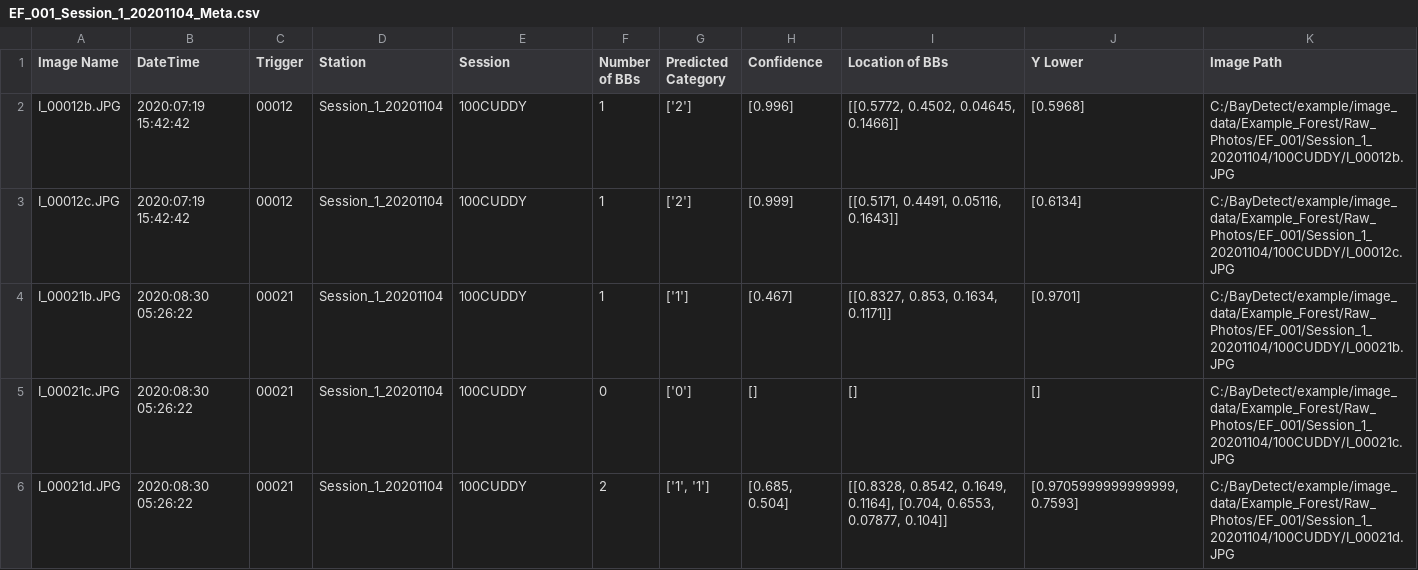
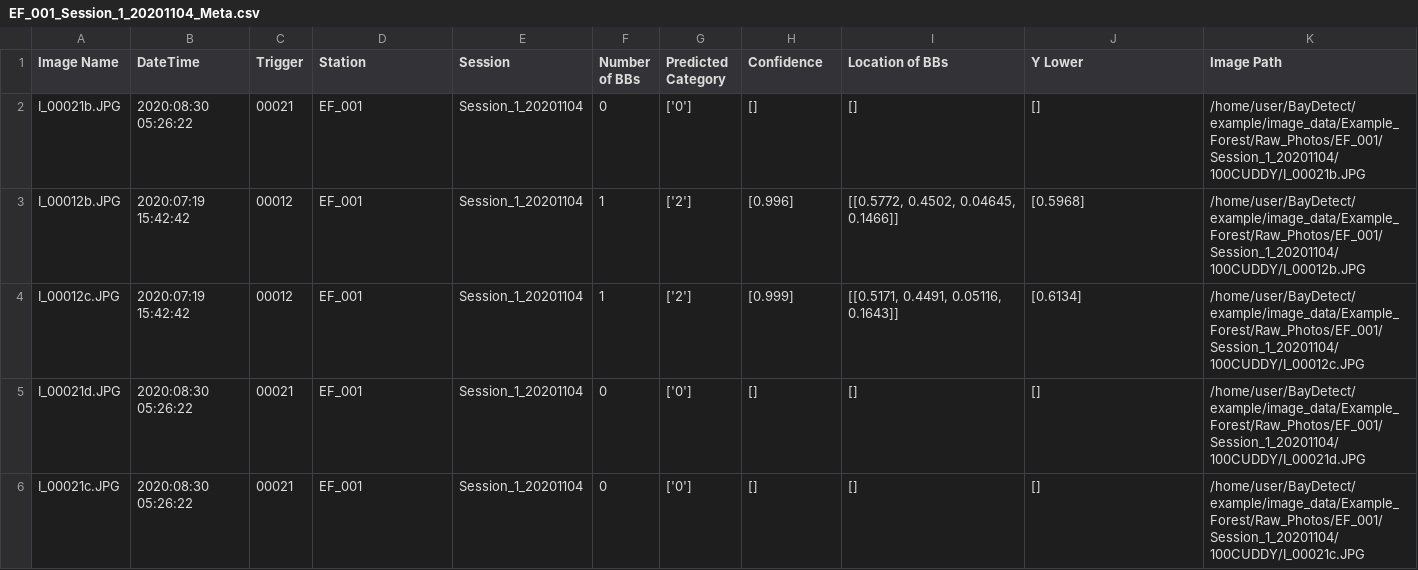
Before and after one commit to enguy-hub/BayDetect, a CSV file: example/metadata/Example_Forest/EF_CSV/EF_001_Session_1_20201104_Meta.csv, drawn as a sheet.

```diff
--- a/example/metadata/Example_Forest/EF_CSV/EF_001_Session_1_20201104_Meta.csv
+++ b/example/metadata/Example_Forest/EF_CSV/EF_001_Session_1_20201104_Meta.csv
@@ -1,6 +1,6 @@
 Image Name,DateTime,Trigger,Station,Session,Number of BBs,Predicted Category,Confidence,Location of BBs,Y Lower,Image Path
-I_00012b.JPG,2020:07:19 15:42:42,00012,Session_1_20201104,100CUDDY,1,['2'],[0.996],"[[0.5772, 0.4502, 0.04645, 0.1466]]",[0.5968],C:/BayDetect/example/image_data/Example_Forest/Raw_Photos/EF_001/Session_1_20201104/100CUDDY/I_00012b.JPG
-I_00012c.JPG,2020:07:19 15:42:42,00012,Session_1_20201104,100CUDDY,1,['2'],[0.999],"[[0.5171, 0.4491, 0.05116, 0.1643]]",[0.6134],C:/BayDetect/example/image_data/Example_Forest/Raw_Photos/EF_001/Session_1_20201104/100CUDDY/I_00012c.JPG
-I_00021b.JPG,2020:08:30 05:26:22,00021,Session_1_20201104,100CUDDY,1,['1'],[0.467],"[[0.8327, 0.853, 0.1634, 0.1171]]",[0.9701],C:/BayDetect/example/image_data/Example_Forest/Raw_Photos/EF_001/Session_1_20201104/100CUDDY/I_00021b.JPG
-I_00021c.JPG,2020:08:30 05:26:22,00021,Session_1_20201104,100CUDDY,0,['0'],[],[],[],C:/BayDetect/example/image_data/Example_Forest/Raw_Photos/EF_001/Session_1_20201104/100CUDDY/I_00021c.JPG
-I_00021d.JPG,2020:08:30 05:26:22,00021,Session_1_20201104,100CUDDY,2,"['1', '1']","[0.685, 0.504]","[[0.8328, 0.8542, 0.1649, 0.1164], [0.704, 0.6553, 0.07877, 0.104]]","[0.9705999999999999, 0.7593]",C:/BayDetect/example/image_data/Example_Forest/Raw_Photos/EF_001/Session_1_20201104/100CUDDY/I_00021d.JPG
+I_00021b.JPG,2020:08:30 05:26:22,00021,EF_001,Session_1_20201104,0,['0'],[],[],[],/home/user/BayDetect/example/image_data/Example_Forest/Raw_Photos/EF_001/Session_1_20201104/100CUDDY/I_00021b.JPG
+I_00012b.JPG,2020:07:19 15:42:42,00012,EF_001,Session_1_20201104,1,['2'],[0.996],"[[0.5772, 0.4502, 0.04645, 0.1466]]",[0.5968],/home/user/BayDetect/example/image_data/Example_Forest/Raw_Photos/EF_001/Session_1_20201104/100CUDDY/I_00012b.JPG
+I_00012c.JPG,2020:07:19 15:42:42,00012,EF_001,Session_1_20201104,1,['2'],[0.999],"[[0.5171, 0.4491, 0.05116, 0.1643]]",[0.6134],/home/user/BayDetect/example/image_data/Example_Forest/Raw_Photos/EF_001/Session_1_20201104/100CUDDY/I_00012c.JPG
+I_00021d.JPG,2020:08:30 05:26:22,00021,EF_001,Session_1_20201104,0,['0'],[],[],[],/home/user/BayDetect/example/image_data/Example_Forest/Raw_Photos/EF_001/Session_1_20201104/100CUDDY/I_00021d.JPG
+I_00021c.JPG,2020:08:30 05:26:22,00021,EF_001,Session_1_20201104,0,['0'],[],[],[],/home/user/BayDetect/example/image_data/Example_Forest/Raw_Photos/EF_001/Session_1_20201104/100CUDDY/I_00021c.JPG
```
Also changed, not shown: 25 other files.
